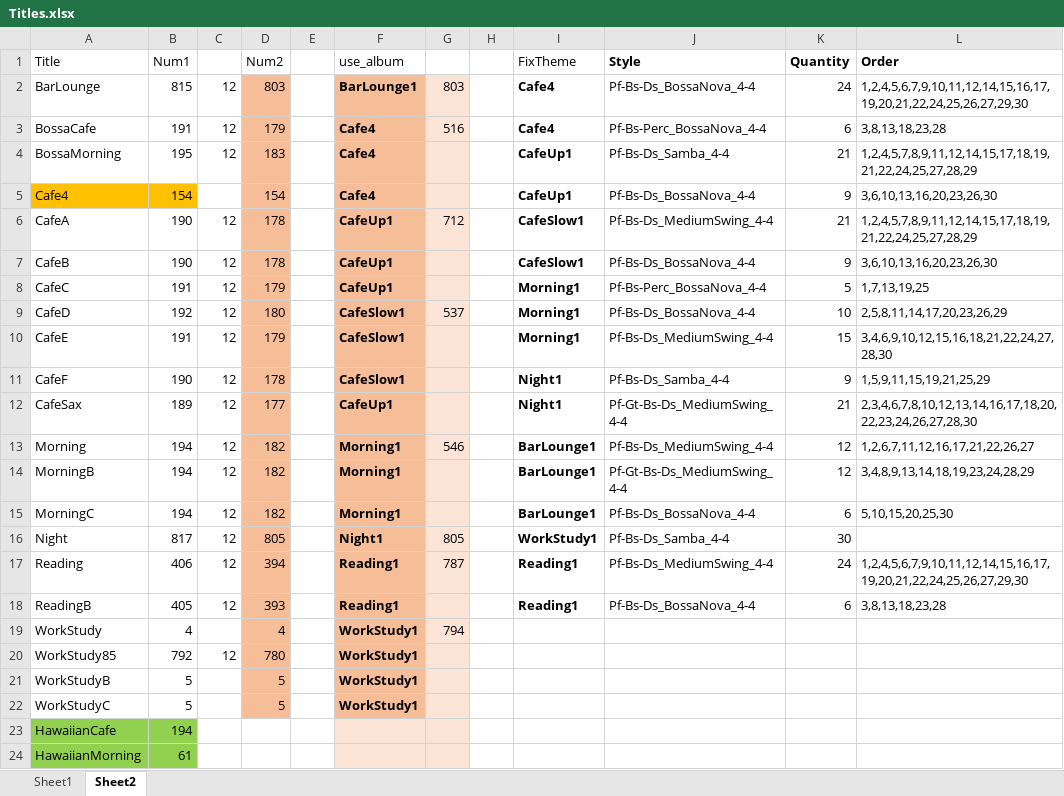
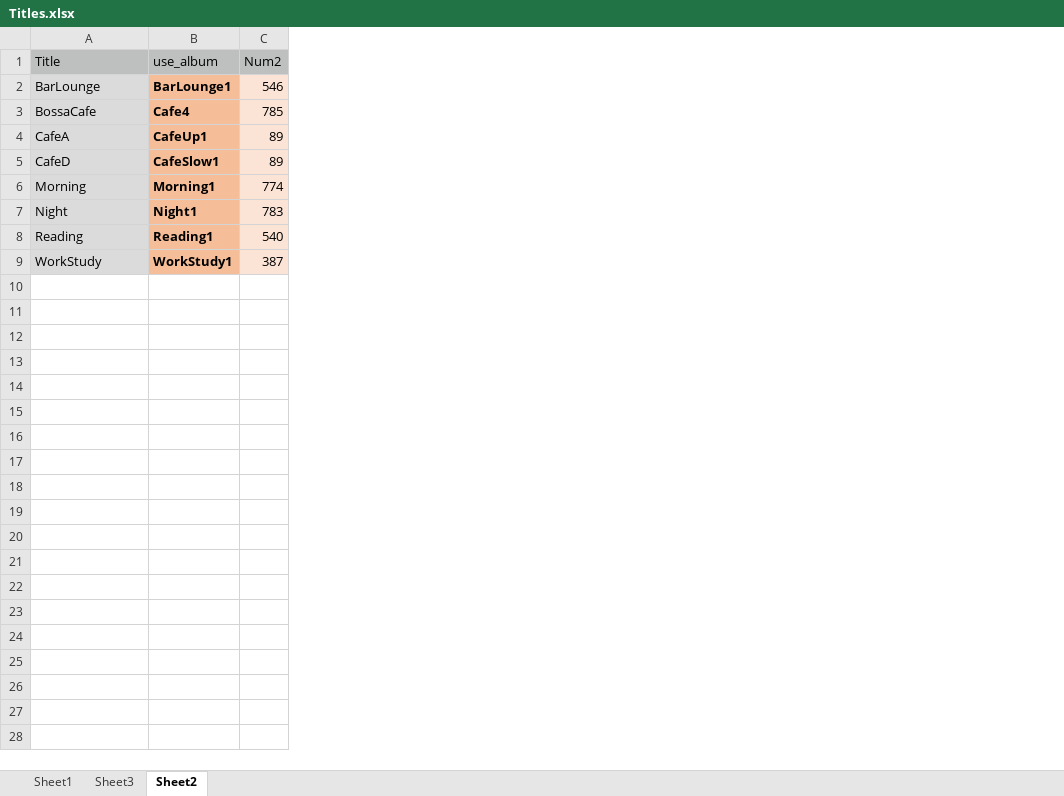
Before and after one commit to soriiieee/CsLocal, an Excel workbook: Titles.xlsx, sheet Sheet2, drawn as a sheet; only a part is shown; values as stored, in another font and other column widths than the file's, no borders; removed rows and columns are numbered as before the commit, all else as after; the diff covers the shown part only; the diff names each change by its address in the sheet, - before the commit and + after, or states it on an @@ line.

```diff
--- a/Titles.xlsx (sheet Sheet2)
+++ b/Titles.xlsx (sheet Sheet2)
+sheet tab: Sheet3
-column B (Num1), rows 2-3: 815 | 191; row 6: 190; row 9: 192; row 13: 194; rows 16-17: 817 | 406; row 19: 4
-column C, rows 2-3: 12 | 12; row 6: 12; row 9: 12; row 13: 12; rows 16-17: 12 | 12
-column D (Num2), rows 2-3: 803 | 179; row 6: 178; row 9: 180; row 13: 182; rows 16-17: 805 | 394; row 19: 4
-column E, empty
-column G, rows 2-3: 803 | 516; row 6: 712; row 9: 537; row 13: 546; rows 16-17: 805 | 787; row 19: 794
-column H, empty
-column I (FixTheme), rows 2-3: Cafe4 | Cafe4; row 6: CafeSlow1; row 9: Morning1; row 13: BarLounge1; rows 16-17: WorkStudy1 | Reading1
-column J (Style), rows 2-3: Pf-Bs-Ds_BossaNova_4-4 | Pf-Bs-Perc_BossaNova_4-4; row 6: Pf-Bs-Ds_MediumSwing_4-4; row 9: Pf-Bs-Ds_BossaNova_4-4; row 13: Pf-Bs-Ds_MediumSwing_4-4; rows 16-17: Pf-Bs-Ds_Samba_4-4 | Pf-Bs-Ds_MediumSwing_4-4
-column K (Quantity), rows 2-3: 24 | 6; row 6: 21; row 9: 10; row 13: 12; rows 16-17: 30 | 24
-column L (Order), rows 2-3: 1,2,4,5,6,7,9,10,11,12,14,15,16,17,19,20,21,22,24,25,26,27,29,30 | 3,8,13,18,23,28; row 6: 1,2,4,5,7,8,9,11,12,14,15,17,18,19,21,22,24,25,27,28,29; row 9: 2,5,8,11,14,17,20,23,26,29; row 13: 1,2,6,7,11,12,16,17,21,22,26,27; row 17: 1,2,4,5,6,7,9,10,11,12,14,15,16,17,19,20,21,22,24,25,26,27,29,30
+column C (Num2), rows 2-9: 546 | 785 | 89 | 89 | 774 | 783 | 540 | 387
-A1 fill: none
+A1 fill: #BDC0BF
-B1 fill: none
+B1 fill: #BDC0BF
-A2:A3 fill: none
+A2:A3 fill: #DBDBDB
-row 4: BossaMorning | 195 | 12 | 183 |  | Cafe4 |  |  | CafeUp1 | Pf-Bs-Ds_Samba_4-4 | 21 | 1,2,4,5,7,8,9,11,12,14,15,17,18,19,21,22,24,25,27,28,29
-row 5: Cafe4 | 154 |  | 154 |  | Cafe4 |  |  | CafeUp1 | Pf-Bs-Ds_BossaNova_4-4 | 9 | 3,6,10,13,16,20,23,26,30
-A4 fill: none
+A4 fill: #DBDBDB
-row 7: CafeB | 190 | 12 | 178 |  | CafeUp1 |  |  | CafeSlow1 | Pf-Bs-Ds_BossaNova_4-4 | 9 | 3,6,10,13,16,20,23,26,30
-row 8: CafeC | 191 | 12 | 179 |  | CafeUp1 |  |  | Morning1 | Pf-Bs-Perc_BossaNova_4-4 | 5 | 1,7,13,19,25
-A5 fill: none
+A5 fill: #DBDBDB
-row 10: CafeE | 191 | 12 | 179 |  | CafeSlow1 |  |  | Morning1 | Pf-Bs-Ds_MediumSwing_4-4 | 15 | 3,4,6,9,10,12,15,16,18,21,22,24,27,28,30
-row 11: CafeF | 190 | 12 | 178 |  | CafeSlow1 |  |  | Night1 | Pf-Bs-Ds_Samba_4-4 | 9 | 1,5,9,11,15,19,21,25,29
-row 12: CafeSax | 189 | 12 | 177 |  | CafeUp1 |  |  | Night1 | Pf-Gt-Bs-Ds_MediumSwing_4-4 | 21 | 2,3,4,6,7,8,10,12,13,14,16,17,18,20,22,23,24,26,27,28,30
-A6 fill: none
+A6 fill: #DBDBDB
-row 14: MorningB | 194 | 12 | 182 |  | Morning1 |  |  | BarLounge1 | Pf-Gt-Bs-Ds_MediumSwing_4-4 | 12 | 3,4,8,9,13,14,18,19,23,24,28,29
-row 15: MorningC | 194 | 12 | 182 |  | Morning1 |  |  | BarLounge1 | Pf-Bs-Ds_BossaNova_4-4 | 6 | 5,10,15,20,25,30
-A7:A8 fill: none
+A7:A8 fill: #DBDBDB
-row 18: ReadingB | 405 | 12 | 393 |  | Reading1 |  |  | Reading1 | Pf-Bs-Ds_BossaNova_4-4 | 6 | 3,8,13,18,23,28
-A9 fill: none
+A9 fill: #DBDBDB
-row 20: WorkStudy85 | 792 | 12 | 780 |  | WorkStudy1
-row 21: WorkStudyB | 5 |  | 5 |  | WorkStudy1
-row 22: WorkStudyC | 5 |  | 5 |  | WorkStudy1
-row 23: HawaiianCafe | 194
-row 24: HawaiianMorning | 61
```
Also changed, not shown: 6 removed rows elsewhere in this sheet, CompileThemeStyle.xlsx, 1 other file.
